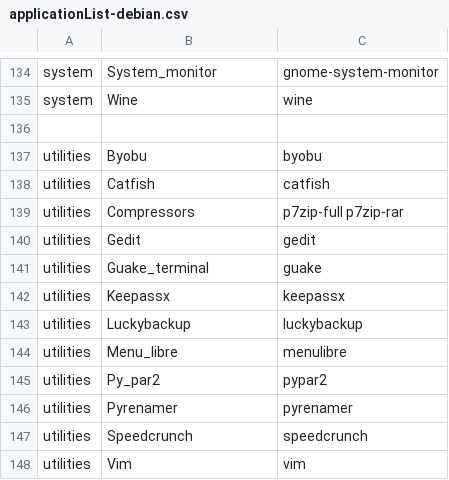
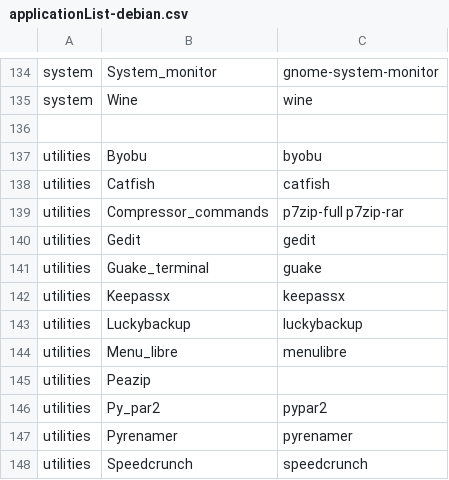
Before and after one commit to cesar-rgon/desktop-app-installer, a CSV file: etc/applist/applicationList-debian.csv, drawn as a sheet; only a part is shown, gaps mark what is left out; the shorter side is filled out with more unchanged rows.

Commit message:
Added Peazip application

```diff
--- a/etc/applist/applicationList-debian.csv
+++ b/etc/applist/applicationList-debian.csv
@@ -138,3 +138,3 @@ utilities,Byobu,byobu
 utilities,Catfish,catfish
-utilities,Compressors,p7zip-full p7zip-rar
+utilities,Compressor_commands,p7zip-full p7zip-rar
 utilities,Gedit,gedit
@@ -144,2 +144,3 @@ utilities,Luckybackup,luckybackup
 utilities,Menu_libre,menulibre
+utilities,Peazip
 utilities,Py_par2,pypar2
```
Also changed, not shown: etc/applist/applicationList-lmde.csv, etc/applist/applicationList-raspbian.csv, 5 other files.
